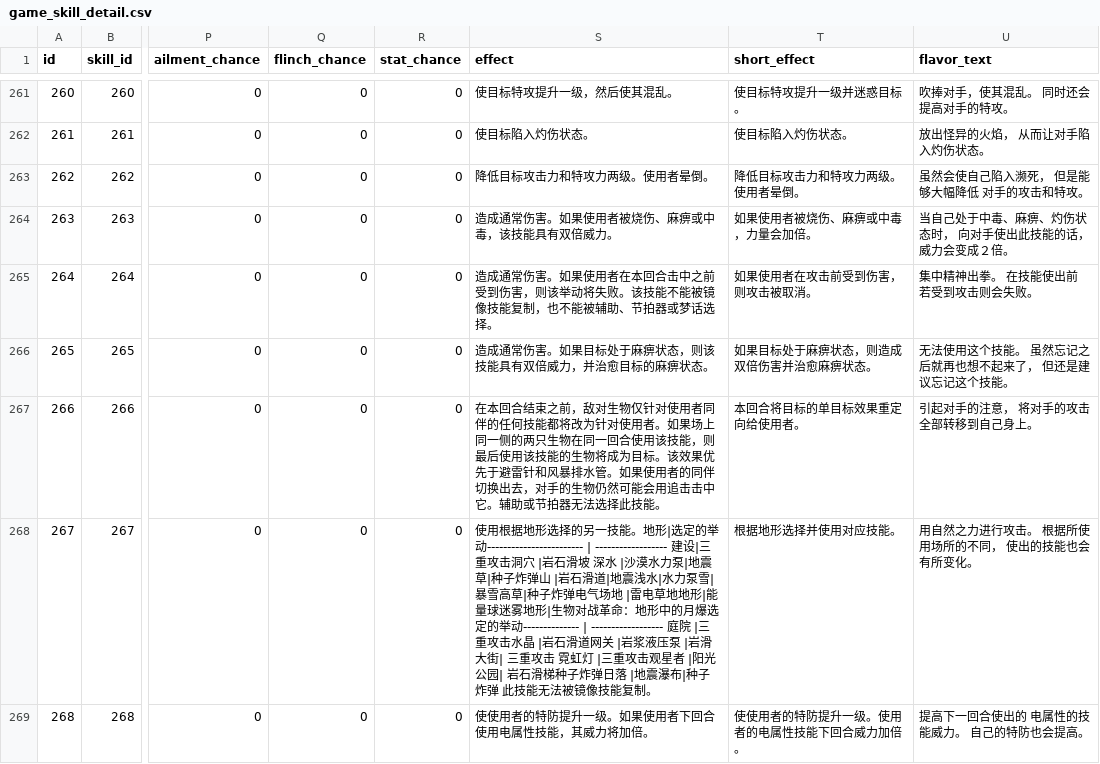
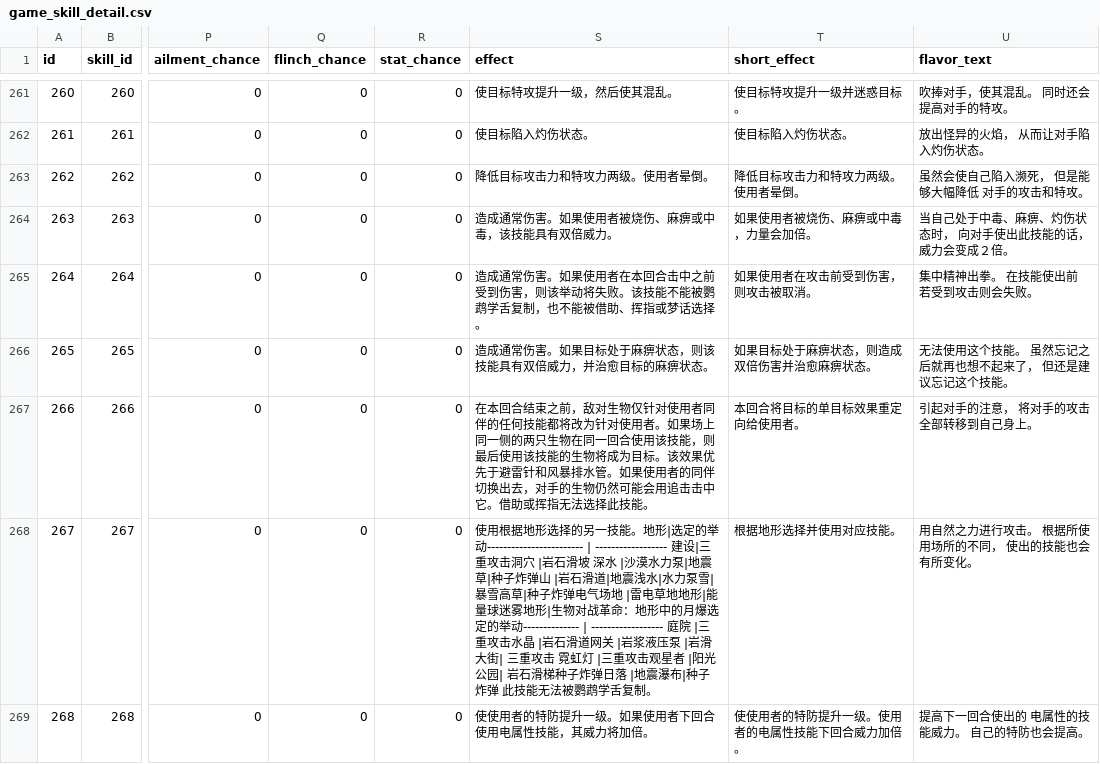
Before and after one commit to lishangbu/avalon, a CSV file: migration/src/main/resources/db/changelog/data/game-data-extended/game_skill_detail.csv, drawn as a sheet; only a part is shown, gaps mark what is left out; the diff covers the shown part only; the diff names each change by its address in the sheet, - before the commit and + after, or states it on an @@ line.

Commit message:
fix(data): 统一守住类技能说明

```diff
--- a/migration/src/main/resources/db/changelog/data/game-data-extended/game_skill_detail.csv
+++ b/migration/src/main/resources/db/changelog/data/game-data-extended/game_skill_detail.csv
-S265 (effect): …能不能被镜像技能复制，也不能被辅助、节拍器或梦话选…
+S265 (effect): …能不能被鹦鹉学舌复制，也不能被借助、挥指或梦话选…
-S267 (effect): …击中它。辅助或节拍器无法选择…
+S267 (effect): …击中它。借助或挥指无法选择…
-S268 (effect): …能无法被镜像技能复制。
+S268 (effect): …能无法被鹦鹉学舌复制。
```
Also changed, not shown: 80 edited cells elsewhere in this file, migration/src/main/resources/db/changelog/data/game-data-extended/game_ability_detail.csv, migration/src/main/resources/db/changelog/data/game-data-extended/game_item_detail.csv, 1 other file.
